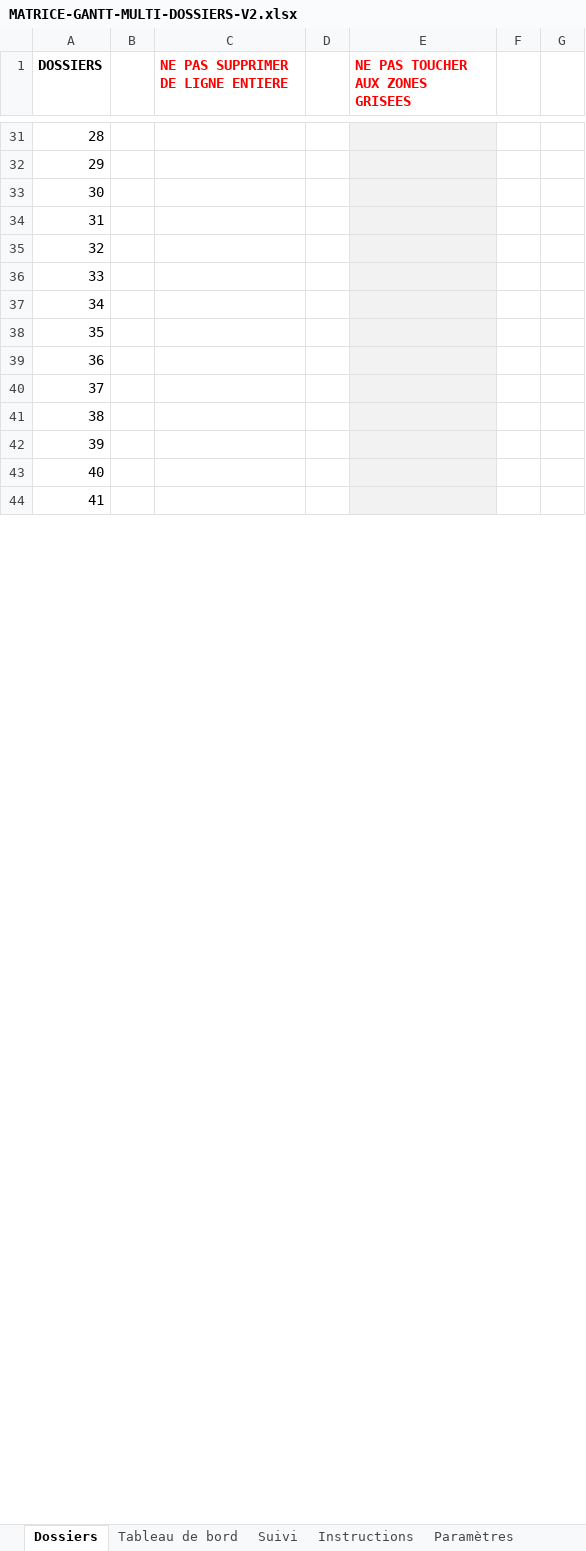
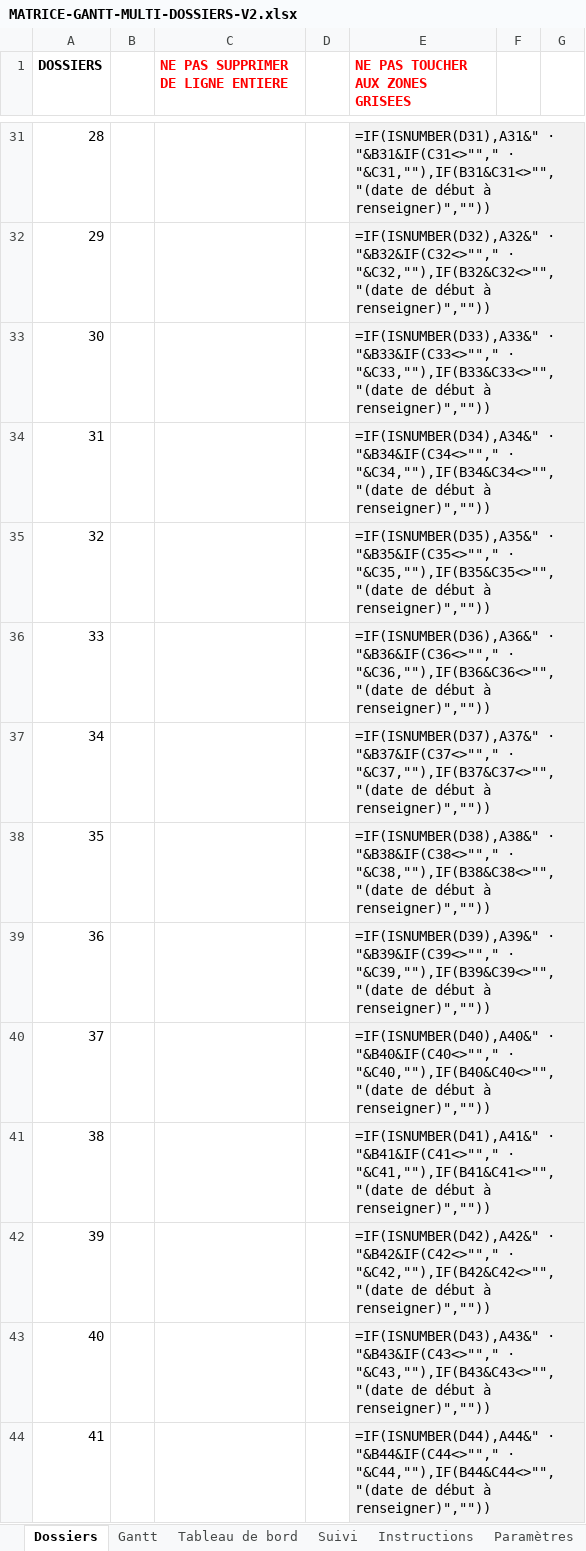
Before and after one commit to gffourcroy53/Recrutement-DRH, an Excel workbook: references/MATRICE-GANTT-MULTI-DOSSIERS-V2.xlsx, sheet Dossiers, drawn as a sheet; only a part is shown, gaps mark what is left out; values as stored, in another font and other column widths than the file's, no borders; formulas without a stored value are shown as written; the diff covers the shown part only; the diff names each change by its address in the sheet, - before the commit and + after, or states it on an @@ line.

Commit message:
Correction des formules de la feuille Gantt (mapping des lignes Suivi) ; un seul fichier Excel consolidé

```diff
--- a/references/MATRICE-GANTT-MULTI-DOSSIERS-V2.xlsx (sheet Dossiers)
+++ b/references/MATRICE-GANTT-MULTI-DOSSIERS-V2.xlsx (sheet Dossiers)
+sheet tab: Gantt
-E31 (NE PAS TOUCHER AUX ZONES GRISEES): (empty)
+E31 (NE PAS TOUCHER AUX ZONES GRISEES): =IF(ISNUMBER(D31),A31&" · "&B31&IF(C31<>""," · "&C31,""),IF(B31&C31<>"","(date de début à renseigner)",""))
-E32 (NE PAS TOUCHER AUX ZONES GRISEES): (empty)
+E32 (NE PAS TOUCHER AUX ZONES GRISEES): =IF(ISNUMBER(D32),A32&" · "&B32&IF(C32<>""," · "&C32,""),IF(B32&C32<>"","(date de début à renseigner)",""))
-E33 (NE PAS TOUCHER AUX ZONES GRISEES): (empty)
+E33 (NE PAS TOUCHER AUX ZONES GRISEES): =IF(ISNUMBER(D33),A33&" · "&B33&IF(C33<>""," · "&C33,""),IF(B33&C33<>"","(date de début à renseigner)",""))
-E34 (NE PAS TOUCHER AUX ZONES GRISEES): (empty)
+E34 (NE PAS TOUCHER AUX ZONES GRISEES): =IF(ISNUMBER(D34),A34&" · "&B34&IF(C34<>""," · "&C34,""),IF(B34&C34<>"","(date de début à renseigner)",""))
-E35 (NE PAS TOUCHER AUX ZONES GRISEES): (empty)
+E35 (NE PAS TOUCHER AUX ZONES GRISEES): =IF(ISNUMBER(D35),A35&" · "&B35&IF(C35<>""," · "&C35,""),IF(B35&C35<>"","(date de début à renseigner)",""))
-E36 (NE PAS TOUCHER AUX ZONES GRISEES): (empty)
+E36 (NE PAS TOUCHER AUX ZONES GRISEES): =IF(ISNUMBER(D36),A36&" · "&B36&IF(C36<>""," · "&C36,""),IF(B36&C36<>"","(date de début à renseigner)",""))
-E37 (NE PAS TOUCHER AUX ZONES GRISEES): (empty)
+E37 (NE PAS TOUCHER AUX ZONES GRISEES): =IF(ISNUMBER(D37),A37&" · "&B37&IF(C37<>""," · "&C37,""),IF(B37&C37<>"","(date de début à renseigner)",""))
-E38 (NE PAS TOUCHER AUX ZONES GRISEES): (empty)
+E38 (NE PAS TOUCHER AUX ZONES GRISEES): =IF(ISNUMBER(D38),A38&" · "&B38&IF(C38<>""," · "&C38,""),IF(B38&C38<>"","(date de début à renseigner)",""))
-E39 (NE PAS TOUCHER AUX ZONES GRISEES): (empty)
+E39 (NE PAS TOUCHER AUX ZONES GRISEES): =IF(ISNUMBER(D39),A39&" · "&B39&IF(C39<>""," · "&C39,""),IF(B39&C39<>"","(date de début à renseigner)",""))
-E40 (NE PAS TOUCHER AUX ZONES GRISEES): (empty)
+E40 (NE PAS TOUCHER AUX ZONES GRISEES): =IF(ISNUMBER(D40),A40&" · "&B40&IF(C40<>""," · "&C40,""),IF(B40&C40<>"","(date de début à renseigner)",""))
-E41 (NE PAS TOUCHER AUX ZONES GRISEES): (empty)
+E41 (NE PAS TOUCHER AUX ZONES GRISEES): =IF(ISNUMBER(D41),A41&" · "&B41&IF(C41<>""," · "&C41,""),IF(B41&C41<>"","(date de début à renseigner)",""))
-E42 (NE PAS TOUCHER AUX ZONES GRISEES): (empty)
+E42 (NE PAS TOUCHER AUX ZONES GRISEES): =IF(ISNUMBER(D42),A42&" · "&B42&IF(C42<>""," · "&C42,""),IF(B42&C42<>"","(date de début à renseigner)",""))
-E43 (NE PAS TOUCHER AUX ZONES GRISEES): (empty)
+E43 (NE PAS TOUCHER AUX ZONES GRISEES): =IF(ISNUMBER(D43),A43&" · "&B43&IF(C43<>""," · "&C43,""),IF(B43&C43<>"","(date de début à renseigner)",""))
-E44 (NE PAS TOUCHER AUX ZONES GRISEES): (empty)
+E44 (NE PAS TOUCHER AUX ZONES GRISEES): =IF(ISNUMBER(D44),A44&" · "&B44&IF(C44<>""," · "&C44,""),IF(B44&C44<>"","(date de début à renseigner)",""))
```
Also changed, not shown: 46 edited cells elsewhere in this sheet, sheet Suivi, sheet Tableau de bord, sheet Paramètres, 2 other files.
